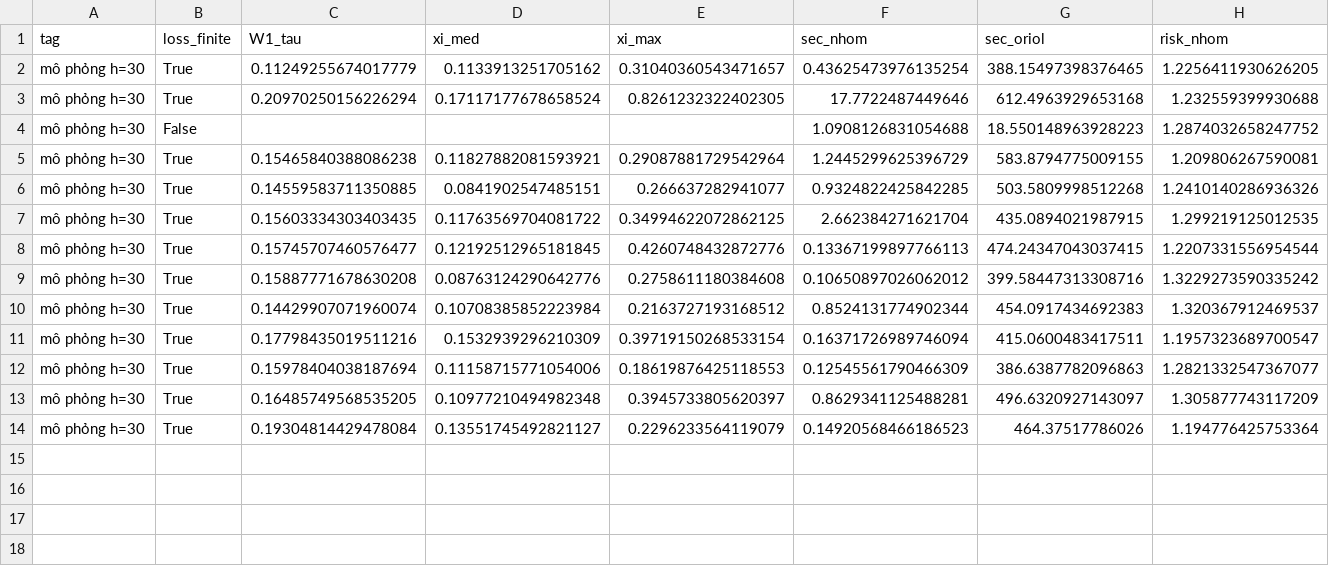
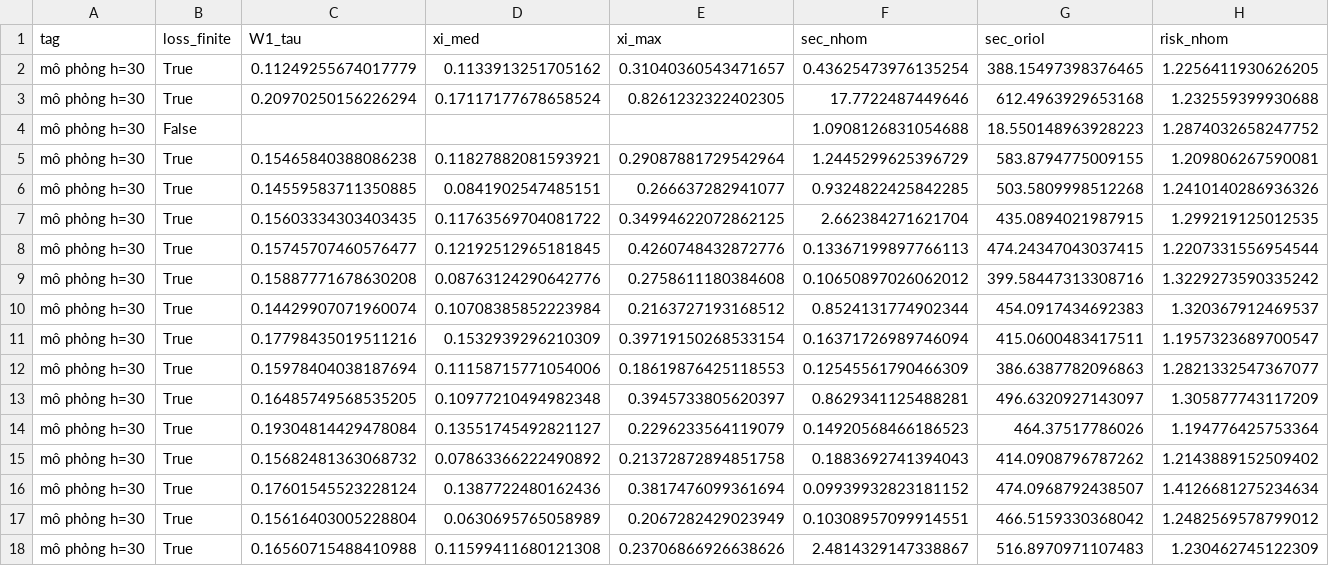
Before and after one commit to chinguyenkhac/data_HOSE, a CSV file: notebooks/results_v5/T1b_oriol_check_sim_h30.csv, drawn as a sheet; only a part is shown; rows hold the shown columns only; the diff names each change by its address in the sheet, - before the commit and + after, or states it on an @@ line.

```diff
--- a/notebooks/results_v5/T1b_oriol_check_sim_h30.csv
+++ b/notebooks/results_v5/T1b_oriol_check_sim_h30.csv
+row 15: mô phỏng h=30 | True | 0.15682481363068732 | 0.07863366222490892 | 0.21372872894851758 | 0.1883692741394043 | 414.0908796787262 | 1.2143889152509402
+row 16: mô phỏng h=30 | True | 0.17601545523228124 | 0.1387722480162436 | 0.3817476099361694 | 0.09939932823181152 | 474.0968792438507 | 1.4126681275234634
+row 17: mô phỏng h=30 | True | 0.15616403005228804 | 0.0630695765058989 | 0.2067282429023949 | 0.10308957099914551 | 466.5159330368042 | 1.2482569578799012
+row 18: mô phỏng h=30 | True | 0.16560715488410988 | 0.11599411680121308 | 0.23706866926638626 | 2.4814329147338867 | 516.8970971107483 | 1.230462745122309
```
Also changed, not shown: notebooks/results_v5/T1b_oriol_check_sim_h15.csv, notebooks/results_v5/T3b_benchmark_full.csv, 18 other files.
